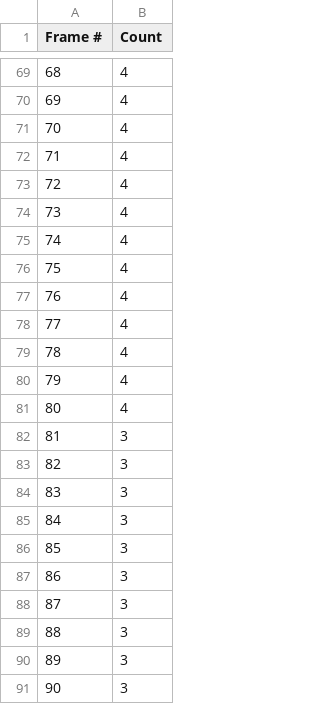
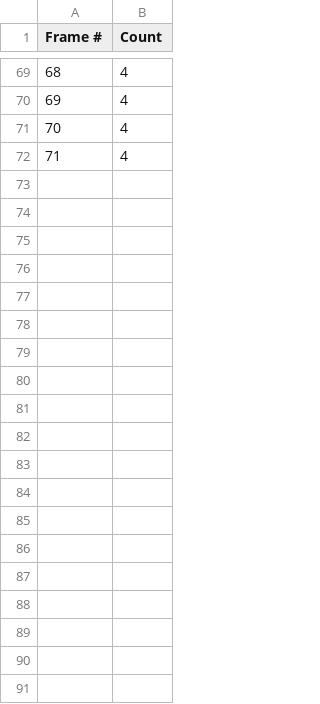
Before and after one commit to ojmakhura/voc-18, a CSV file: truth-lmdb/birds/voc-18-bd-2/voc-18-bd-2.csv, drawn as a sheet; only a part is shown, gaps mark what is left out; the diff covers the shown part only.

```diff
--- a/truth-lmdb/birds/voc-18-bd-2/voc-18-bd-2.csv
+++ b/truth-lmdb/birds/voc-18-bd-2/voc-18-bd-2.csv
@@ -72,20 +72 @@ Frame #,Count
 71,4
-72,4
-73,4
-74,4
-75,4
-76,4
-77,4
-78,4
-79,4
-80,4
-81,3
-82,3
-83,3
-84,3
-85,3
-86,3
-87,3
-88,3
-89,3
-90,3
```
Also changed, not shown: 40 removed rows elsewhere in this file, 35 other files.
